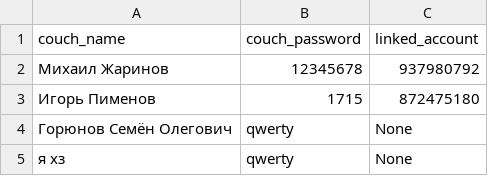
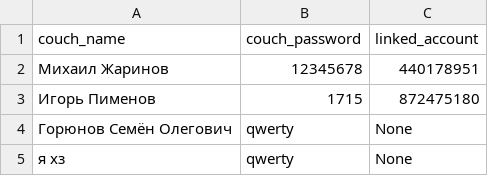
Before and after one commit to egorguslyan/kvantoriada, a CSV file: couches.csv, drawn as a sheet.

```diff
--- a/couches.csv
+++ b/couches.csv
@@ -1,3 +1,3 @@
 couch_name,couch_password,linked_account
-Михаил Жаринов,12345678,937980792
+Михаил Жаринов,12345678,440178951
 Игорь Пименов,1715,872475180
```
Also changed, not shown: 2 other files.
